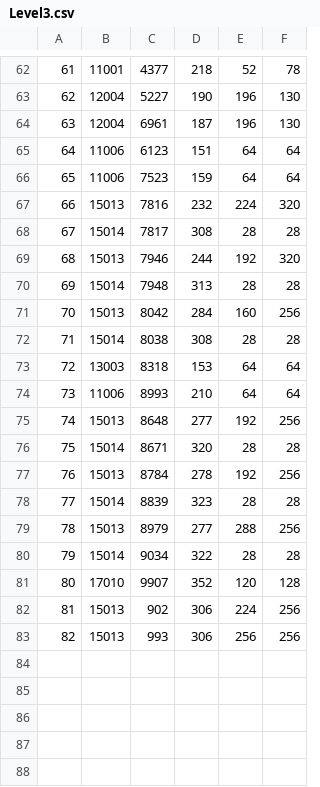
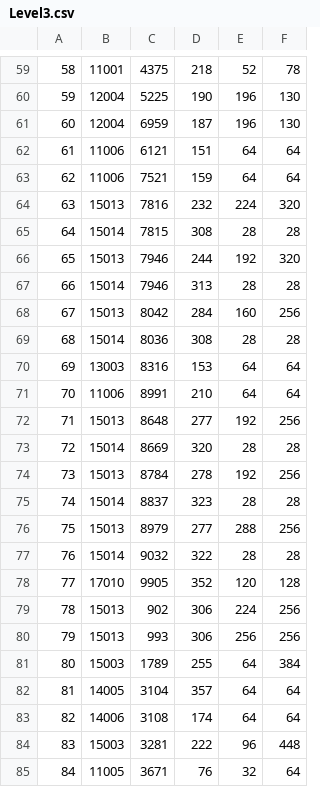
Before and after one commit to doanhtdpl/game-con-tra, a CSV file: Resource/File/Map/Level3.csv, drawn as a sheet; only a part is shown, gaps mark what is left out; addresses are those after the commit; the diff covers the shown part only; the diff names each change by its address in the sheet, - before the commit and + after, or states it on an @@ line.

```diff
--- a/Resource/File/Map/Level3.csv
+++ b/Resource/File/Map/Level3.csv
@@ column A renumbered between rows 58 and 80 @@
-C59: 4377
+C59: 4375
-C60: 5227
+C60: 5225
-C61: 6961
+C61: 6959
-C62: 6123
+C62: 6121
-C63: 7523
+C63: 7521
-C65: 7817
+C65: 7815
-C67: 7948
+C67: 7946
-C69: 8038
+C69: 8036
-C70: 8318
+C70: 8316
-C71: 8993
+C71: 8991
-C73: 8671
+C73: 8669
-C75: 8839
+C75: 8837
-C77: 9034
+C77: 9032
-C78: 9907
+C78: 9905
+row 81: 80 | 15003 | 1789 | 255 | 64 | 384
+row 82: 81 | 14005 | 3104 | 357 | 64 | 64
+row 83: 82 | 14006 | 3108 | 174 | 64 | 64
+row 84: 83 | 15003 | 3281 | 222 | 96 | 448
+row 85: 84 | 11005 | 3671 | 76 | 32 | 64
```
Also changed, not shown: 1 added row, 4 removed rows and 18 edited cells elsewhere in this file, Resource/File/Map/Level3quadTree.csv, Resource/File/Object/Bullet/BulletPath.csv, 14 other files.
